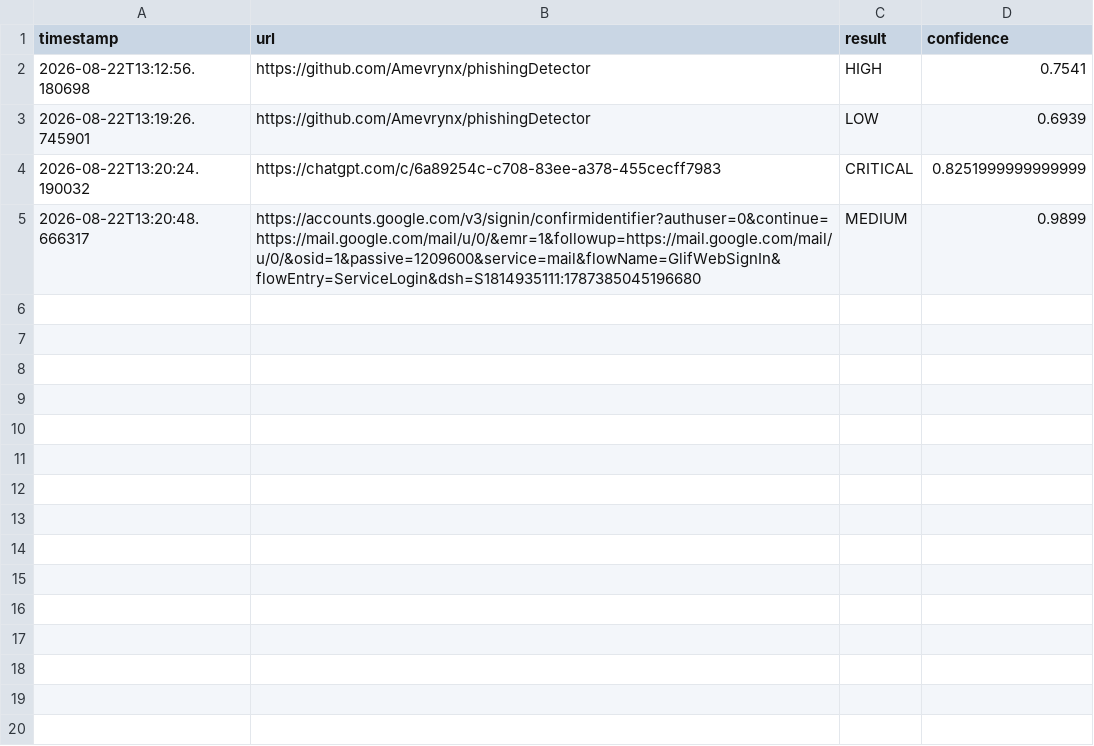
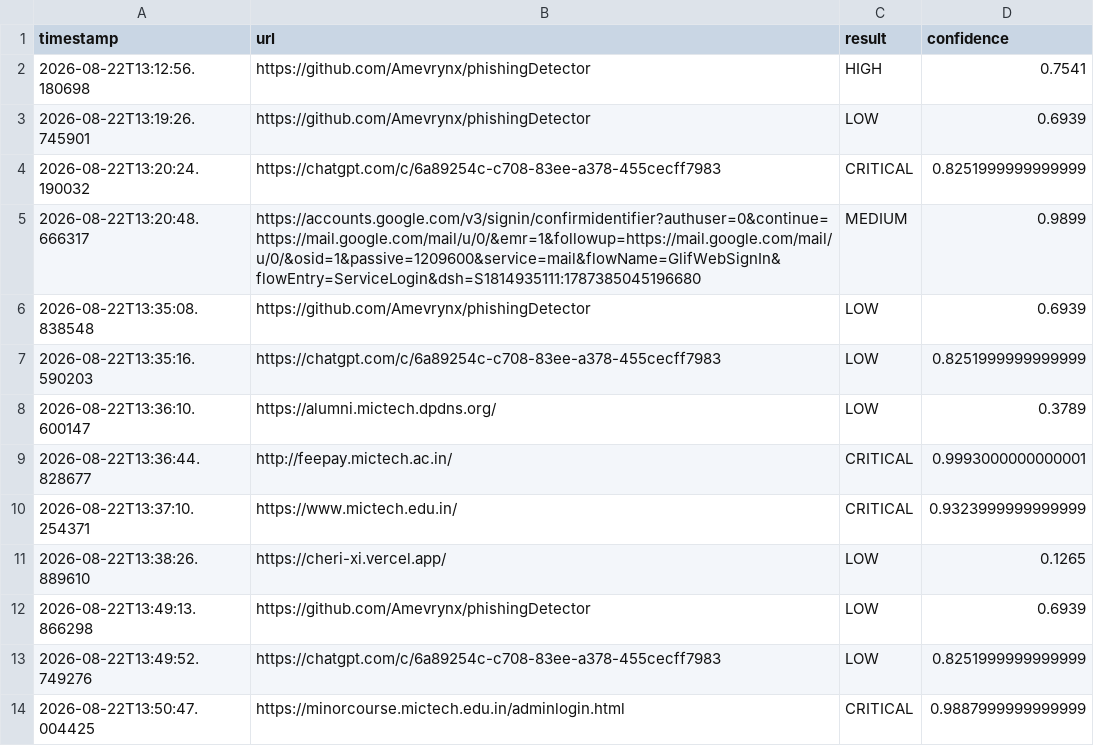
Before and after one commit to nagasainanduri/phishingDetector, a CSV file: data/new_urls.csv, drawn as a sheet.

```diff
--- a/data/new_urls.csv
+++ b/data/new_urls.csv
@@ -5 +5,10 @@ timestamp,url,result,confidence
 2026-08-22T13:20:48.666317,https://accounts.google.com/v3/signin/confirmidentifier?authuser=0&continue=https://mail.google.com/mail/u/0/&emr=1&followup=https://mail.google.com/mail/u/0/&osid=1&passive=1209600&service=mail&flowName=GlifWebSignIn&flowEntry=ServiceLogin&dsh=S1814935111:1787385045196680,MEDIUM,0.9899
+2026-08-22T13:35:08.838548,https://github.com/Amevrynx/phishingDetector,LOW,0.6939
+2026-08-22T13:35:16.590203,https://chatgpt.com/c/6a89254c-c708-83ee-a378-455cecff7983,LOW,0.8251999999999999
+2026-08-22T13:36:10.600147,https://alumni.mictech.dpdns.org/,LOW,0.3789
+2026-08-22T13:36:44.828677,http://feepay.mictech.ac.in/,CRITICAL,0.9993000000000001
+2026-08-22T13:37:10.254371,https://www.mictech.edu.in/,CRITICAL,0.9323999999999999
+2026-08-22T13:38:26.889610,https://cheri-xi.vercel.app/,LOW,0.1265
+2026-08-22T13:49:13.866298,https://github.com/Amevrynx/phishingDetector,LOW,0.6939
+2026-08-22T13:49:52.749276,https://chatgpt.com/c/6a89254c-c708-83ee-a378-455cecff7983,LOW,0.8251999999999999
+2026-08-22T13:50:47.004425,https://minorcourse.mictech.edu.in/adminlogin.html,CRITICAL,0.9887999999999999
```
Also changed, not shown: 19 other files.
